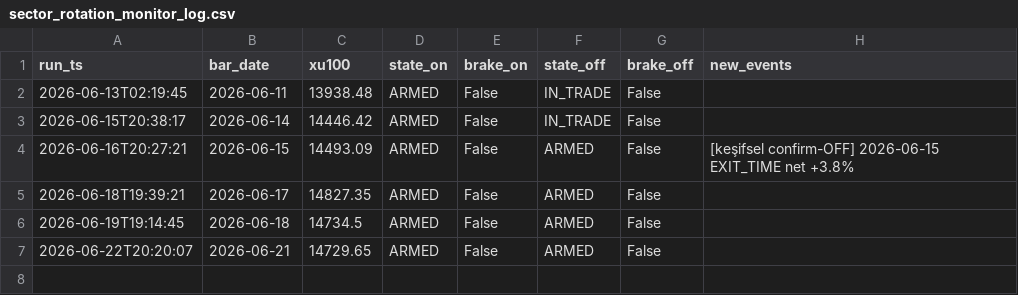
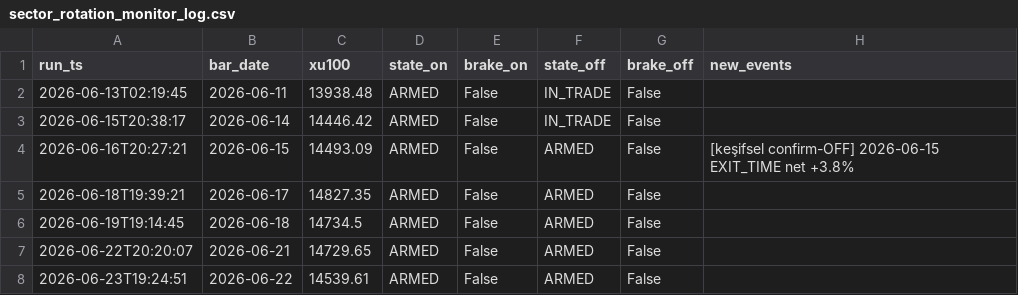
Before and after one commit to aalpkk/nox-project, a CSV file: output/sector_rotation_monitor_log.csv, drawn as a sheet.

```diff
--- a/output/sector_rotation_monitor_log.csv
+++ b/output/sector_rotation_monitor_log.csv
@@ -7 +7,2 @@ run_ts,bar_date,xu100,state_on,brake_on,state_off,brake_off,new_events
 2026-06-22T20:20:07,2026-06-21,14729.65,ARMED,False,ARMED,False,
+2026-06-23T19:24:51,2026-06-22,14539.61,ARMED,False,ARMED,False,
```
